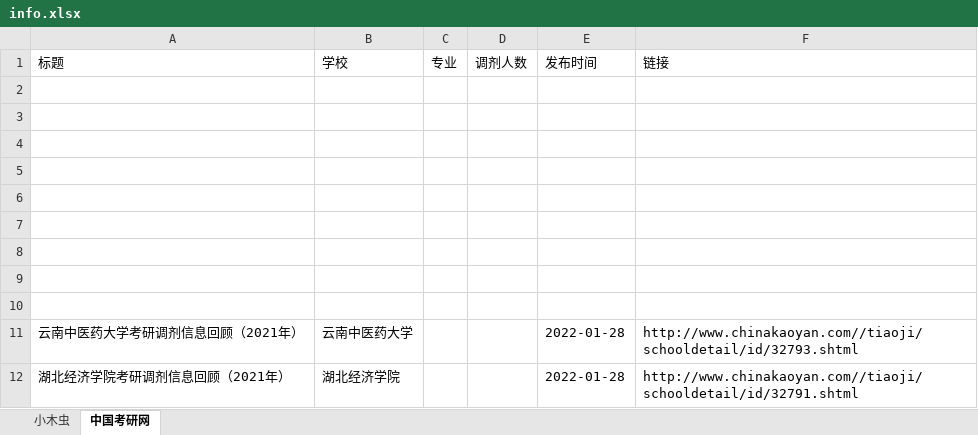
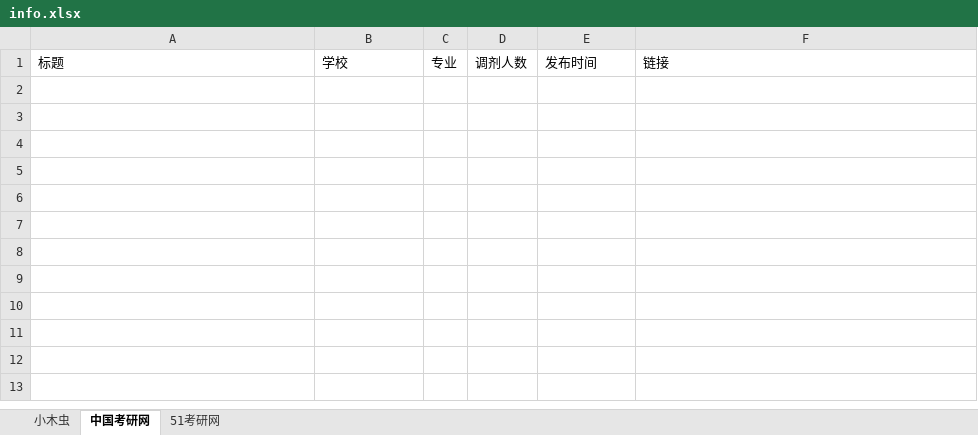
Before and after one commit to jerry-dream-fu/jerry-dream-fu.github.io, an Excel workbook: scrap_python/info.xlsx, sheet 中国考研网, drawn as a sheet; values as stored, in another font and other column widths than the file's, no borders; the diff names each change by its address in the sheet, - before the commit and + after, or states it on an @@ line.

```diff
--- a/scrap_python/info.xlsx (sheet 中国考研网)
+++ b/scrap_python/info.xlsx (sheet 中国考研网)
+sheet tab: 51考研网
-row 2: (empty)
-row 3: (empty)
-row 4: (empty)
-row 5: (empty)
-row 6: (empty)
-row 7: (empty)
-row 8: (empty)
-row 9: (empty)
-row 10: (empty)
-row 11: 云南中医药大学考研调剂信息回顾（2021年） | 云南中医药大学 |  |  | 2022-01-28 | http://www.chinakaoyan.com//tiaoji/schooldetail/id/32793.shtml
-row 12: 湖北经济学院考研调剂信息回顾（2021年） | 湖北经济学院 |  |  | 2022-01-28 | http://www.chinakaoyan.com//tiaoji/schooldetail/id/32791.shtml
```
Also changed, not shown: sheet 小木虫, 2 other files.
